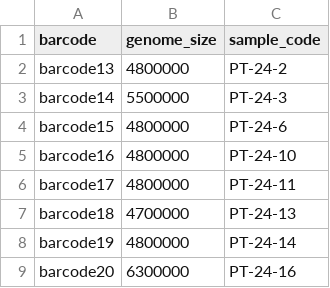
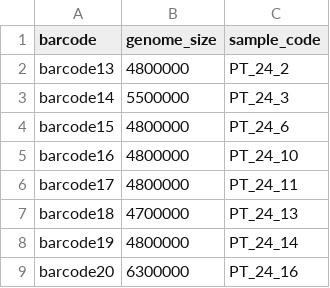
Before and after one commit to AMRmicrobiology/ONT_BACTERIAL_ANALYSIS, a CSV file: barcode_info.csv, drawn as a sheet.

```diff
--- a/barcode_info.csv
+++ b/barcode_info.csv
@@ -1,9 +1,9 @@
 barcode,genome_size,sample_code
-barcode13,4800000,PT-24-2
-barcode14,5500000,PT-24-3
-barcode15,4800000,PT-24-6
-barcode16,4800000,PT-24-10
-barcode17,4800000,PT-24-11
-barcode18,4700000,PT-24-13
-barcode19,4800000,PT-24-14
-barcode20,6300000,PT-24-16
+barcode13,4800000,PT_24_2
+barcode14,5500000,PT_24_3
+barcode15,4800000,PT_24_6
+barcode16,4800000,PT_24_10
+barcode17,4800000,PT_24_11
+barcode18,4700000,PT_24_13
+barcode19,4800000,PT_24_14
+barcode20,6300000,PT_24_16
```
Also changed, not shown: 7 other files.
